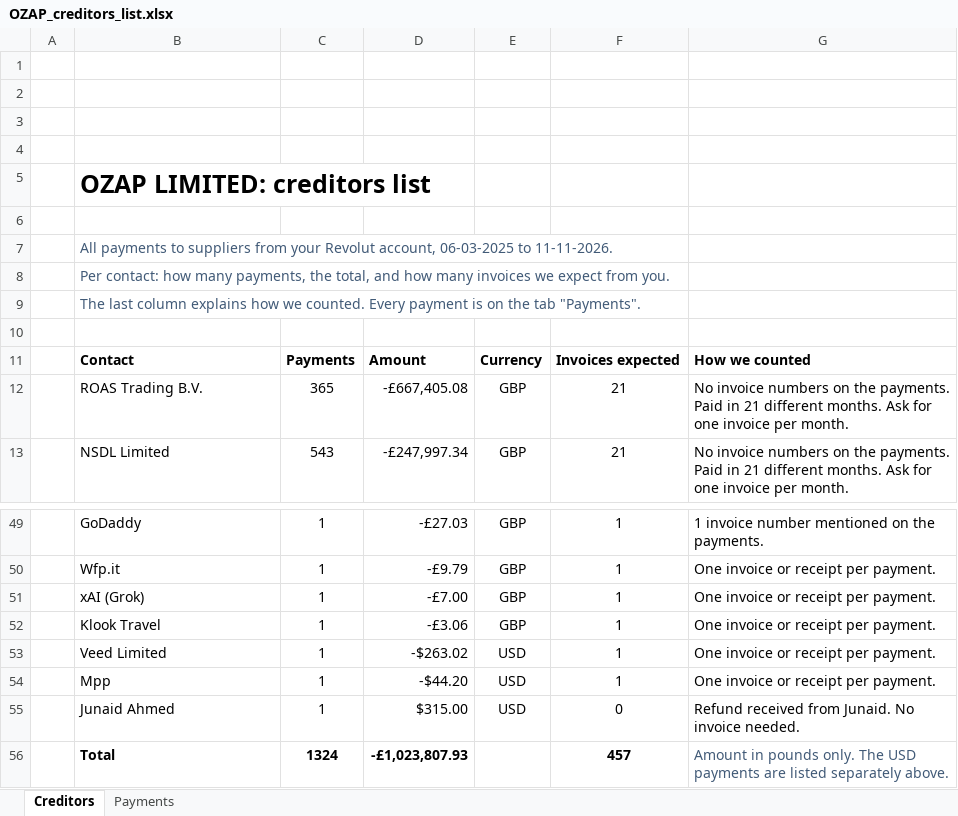
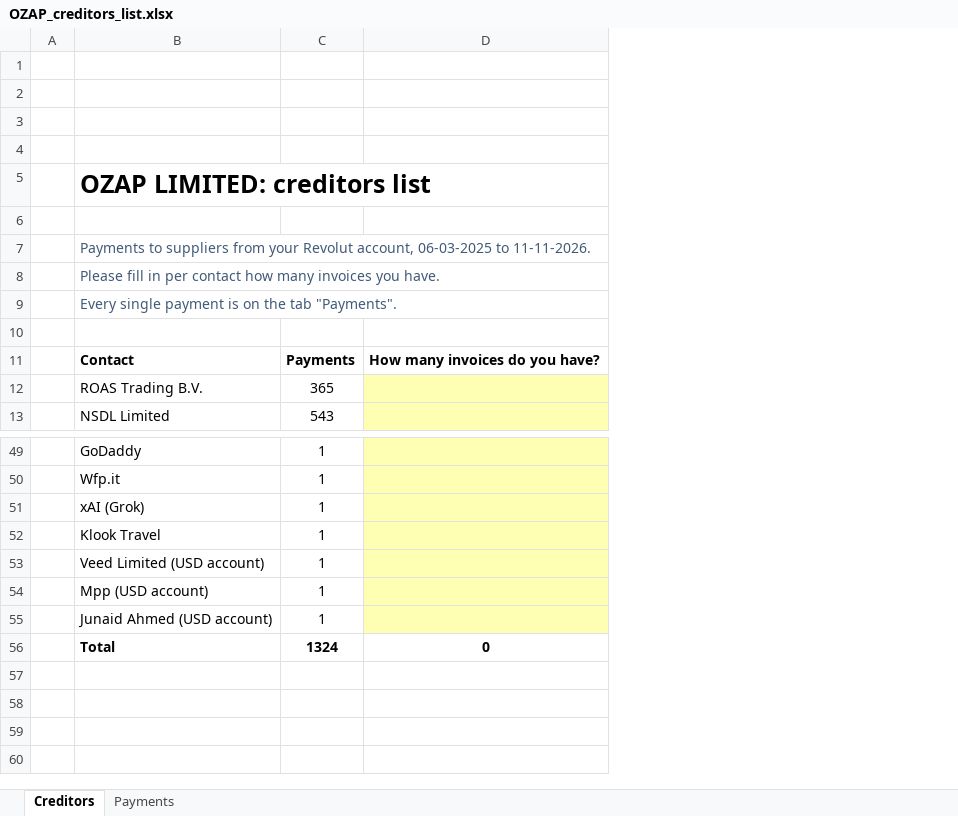
Before and after one commit to ElsayedElkassas/Elsayedelkassas, an Excel workbook: OZAP_creditors_list.xlsx, sheet Creditors, drawn as a sheet; only a part is shown, gaps mark what is left out; values as stored, in another font and other column widths than the file's, no borders; charts and pictures not drawn; removed rows and columns are numbered as before the commit, all else as after; the diff names each change by its address in the sheet, - before the commit and + after, or states it on an @@ line.

```diff
--- a/OZAP_creditors_list.xlsx (sheet Creditors)
+++ b/OZAP_creditors_list.xlsx (sheet Creditors)
-column D, rows 11-13: Amount | -£667,405.08 | -£247,997.34; rows 49-56: -£27.03 | -£9.79 | -£7.00 | -£3.06 | -$263.02 | -$44.20 | $315.00 | -£1,023,807.93
-column E, rows 11-13: Currency | GBP | GBP; rows 49-55: GBP | GBP | GBP | GBP | USD | USD | USD
-column F, rows 11-13: Invoices expected | 21 | 21; rows 49-56: 1 | 1 | 1 | 1 | 1 | 1 | 0 | 457
-column G, rows 11-13: How we counted | No invoice numbers on the payments. Paid in 21 different months. Ask for one invoice per month. | No invoice numbers on the payments. Paid in 21 different months. Ask for one invoice per month.; rows 49-56: 1 invoice number mentioned on the payments. | One invoice or receipt per payment. | One invoice or receipt per payment. | One invoice or receipt per payment. | One invoice or receipt per payment. | One invoice or receipt per payment. | Refund received from Junaid. No invoice needed. | Amount in pounds only. The USD payments are listed separately above.
+column D, row 11: How many invoices do you have?; row 56: 0
-B7: All payments to suppliers…
+B7: Payments to suppliers…
-B8: Per contact: how many payments, the total, and how many invoices we expect from you.
+B8: Please fill in per contact how many invoices you have.
-B9: The last column explains how we counted. Every payment is…
+B9: Every single payment is…
-B53: Veed Limited
+B53: Veed Limited (USD account)
-B54: Mpp
+B54: Mpp (USD account)
-B55: Junaid Ahmed
+B55: Junaid Ahmed (USD account)
```
Also changed, not shown: sheet Payments, formulas that keep their value.
